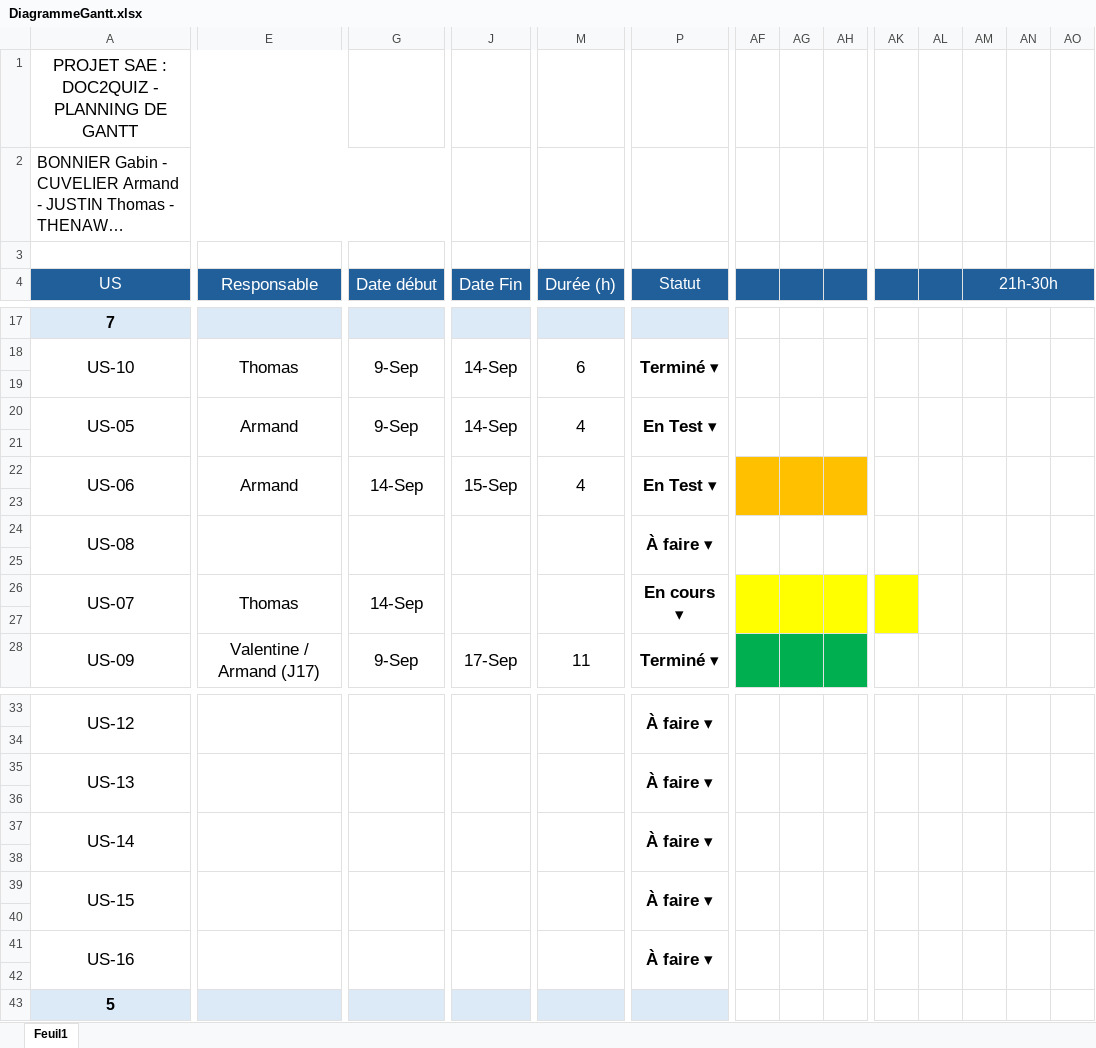
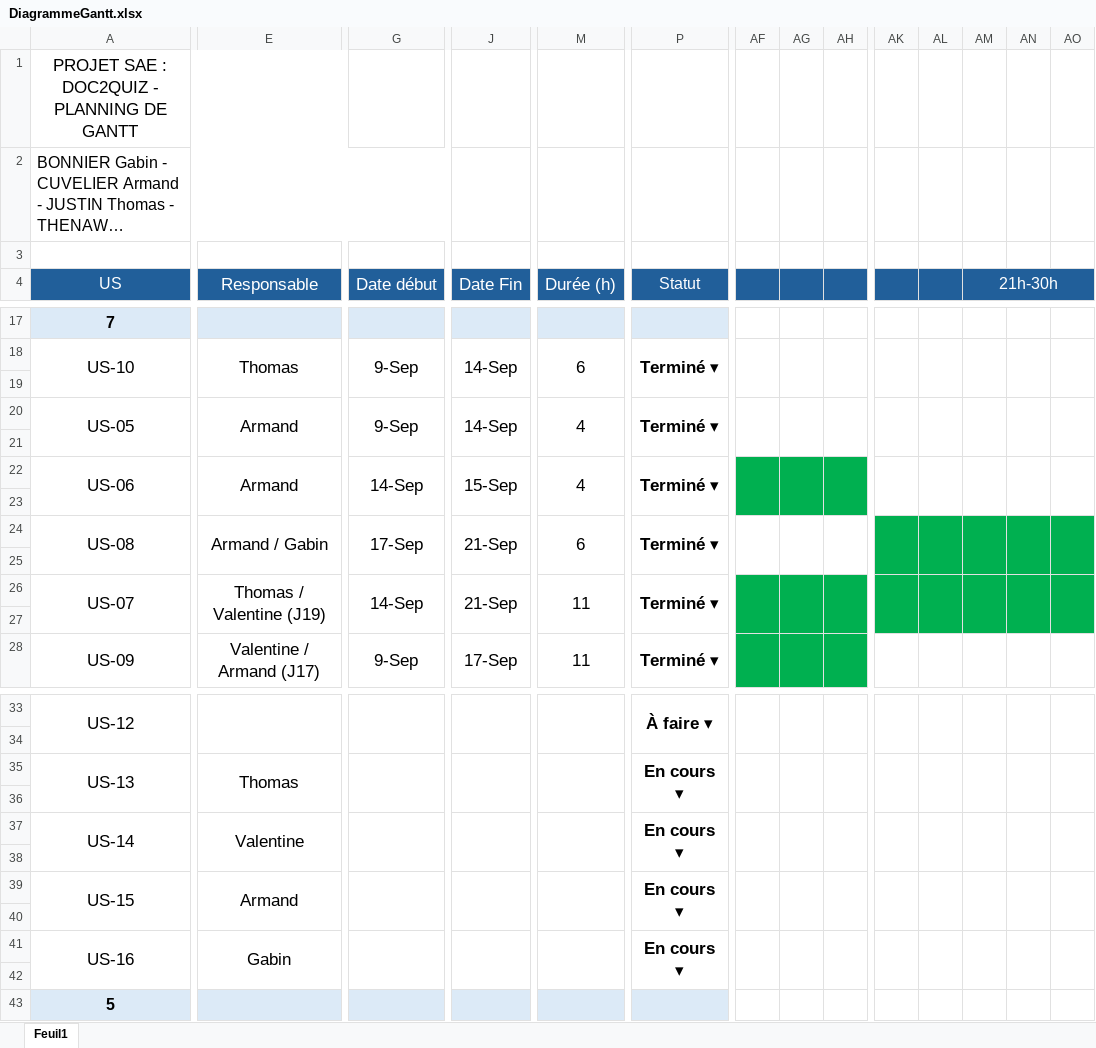
Before and after one commit to armandddev/11_Doc2Quiz, an Excel workbook: docs/DiagrammeGantt.xlsx, sheet Feuil1, drawn as a sheet; only a part is shown, gaps mark what is left out; long unchanged cells end in …; values as stored, in another font and other column widths than the file's, no borders; conditional formats not drawn; the diff covers the shown part only; the diff names each change by its address in the sheet, - before the commit and + after, or states it on an @@ line.

Commit message:
Doc : Modif gantt

```diff
--- a/docs/DiagrammeGantt.xlsx (sheet Feuil1)
+++ b/docs/DiagrammeGantt.xlsx (sheet Feuil1)
-P20 (Statut): En Test ▾
+P20 (Statut): Terminé ▾
-P22 (Statut): En Test ▾
+P22 (Statut): Terminé ▾
-AF22:AH23 fill: #FFC000
+AF22:AH23 fill: #00B050
-E24 (Responsable): (empty)
+E24 (Responsable): Armand / Gabin
-G24 (Date début): (empty)
+G24 (Date début): 17-Sep
-J24 (Date Fin): (empty)
+J24 (Date Fin): 21-Sep
-M24 (Durée (h)): (empty)
+M24 (Durée (h)): 6
-P24 (Statut): À faire ▾
+P24 (Statut): Terminé ▾
-AK24:AO25 fill: none
+AK24:AO25 fill: #00B050
-E26 (Responsable): Thomas
+E26 (Responsable): Thomas / Valentine (J19)
-J26 (Date Fin): (empty)
+J26 (Date Fin): 21-Sep
-M26 (Durée (h)): (empty)
+M26 (Durée (h)): 11
-P26 (Statut): En cours ▾
+P26 (Statut): Terminé ▾
-AF26:AK27 fill: #FFFF00
+AF26:AK27 fill: #00B050
-AL26:AO27 fill: none
+AL26:AO27 fill: #00B050
-E35 (Responsable): (empty)
+E35 (Responsable): Thomas
-P35 (Statut): À faire ▾
+P35 (Statut): En cours ▾
-E37 (Responsable): (empty)
+E37 (Responsable): Valentine
-P37 (Statut): À faire ▾
+P37 (Statut): En cours ▾
-E39 (Responsable): (empty)
+E39 (Responsable): Armand
-P39 (Statut): À faire ▾
+P39 (Statut): En cours ▾
-E41 (Responsable): (empty)
+E41 (Responsable): Gabin
-P41 (Statut): À faire ▾
+P41 (Statut): En cours ▾
```
Also changed, not shown: cell formats elsewhere in this sheet.
